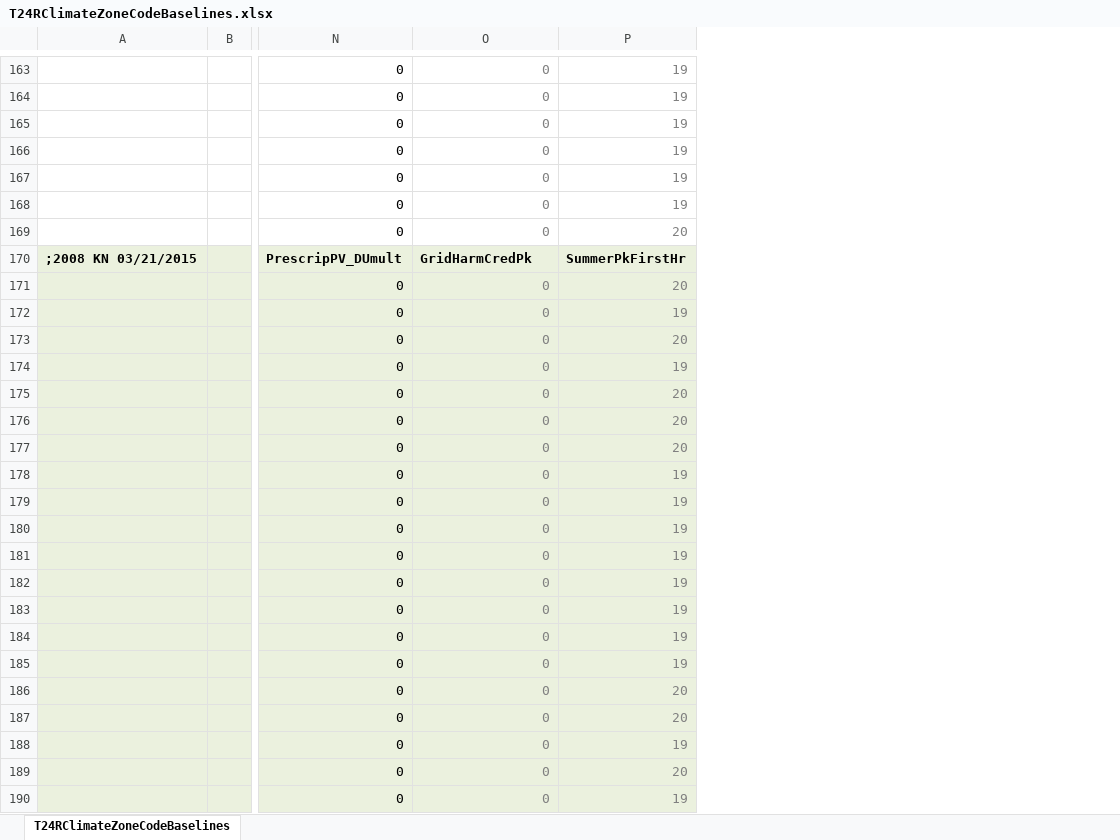
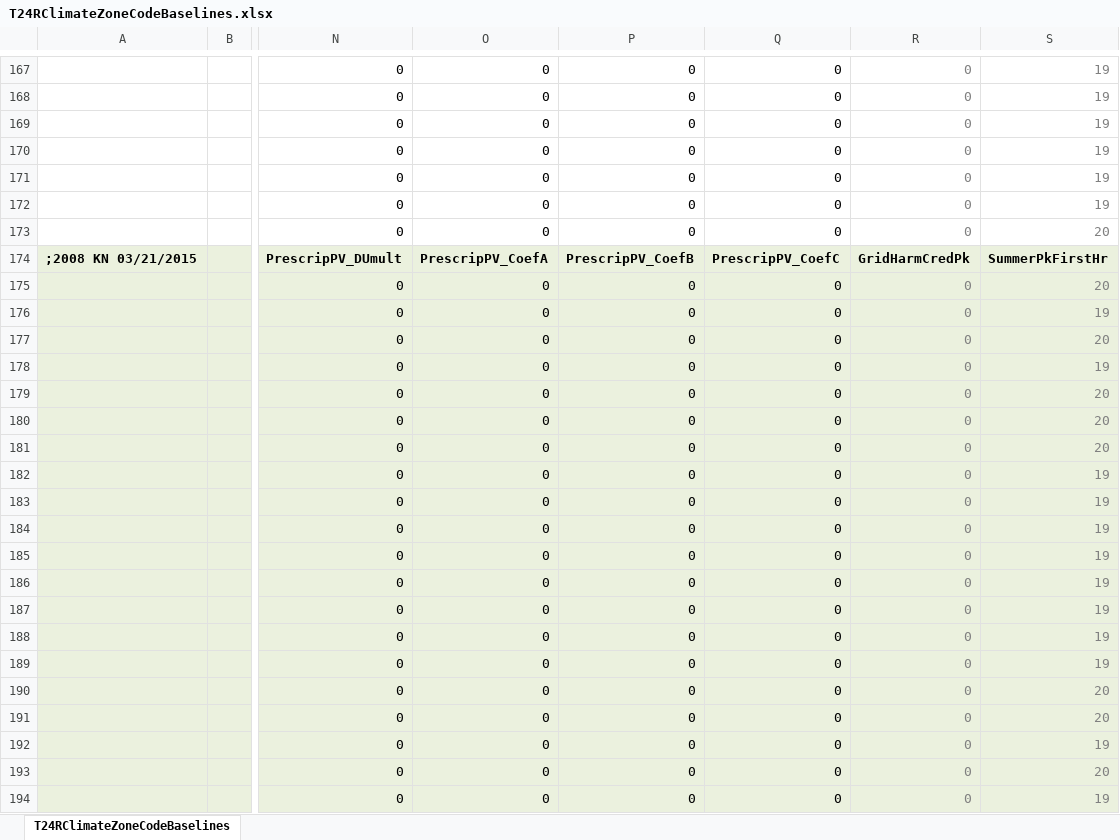
Before and after one commit to california-energy-commission/CBECC, an Excel workbook: RulesetDev/Rulesets/CA Res/Rules/T24RClimateZoneCodeBaselines.xlsx, sheet T24RClimateZoneCodeBaselines, drawn as a sheet; only a part is shown, gaps mark what is left out; values as stored, in another font and other column widths than the file's, no borders; addresses are those after the commit; the diff covers the shown part only; the diff names each change by its address in the sheet, - before the commit and + after, or states it on an @@ line.

```diff
--- a/RulesetDev/Rulesets/CA Res/Rules/T24RClimateZoneCodeBaselines.xlsx (sheet T24RClimateZoneCodeBaselines)
+++ b/RulesetDev/Rulesets/CA Res/Rules/T24RClimateZoneCodeBaselines.xlsx (sheet T24RClimateZoneCodeBaselines)
+column P, rows 167-194: 0 | 0 | 0 | 0 | 0 | 0 | 0 | PrescripPV_CoefB | 0 | 0 | 0 | 0 | 0 | 0 | 0 | 0 | 0 | 0 | 0 | 0 | 0 | 0 | 0 | 0 | 0 | 0 | 0 | 0
+column Q, rows 167-194: 0 | 0 | 0 | 0 | 0 | 0 | 0 | PrescripPV_CoefC | 0 | 0 | 0 | 0 | 0 | 0 | 0 | 0 | 0 | 0 | 0 | 0 | 0 | 0 | 0 | 0 | 0 | 0 | 0 | 0
+column R, rows 167-194: 0 | 0 | 0 | 0 | 0 | 0 | 0 | GridHarmCredPk | 0 | 0 | 0 | 0 | 0 | 0 | 0 | 0 | 0 | 0 | 0 | 0 | 0 | 0 | 0 | 0 | 0 | 0 | 0 | 0
-O167:O173 text colour: #808080
+O167:O173 text colour: black
-O174: GridHarmCredPk
+O174: PrescripPV_CoefA
-O175:O194 text colour: #808080
+O175:O194 text colour: black
```
Also changed, not shown: other rows of this sheet, formulas that keep their value, 32 other files.
